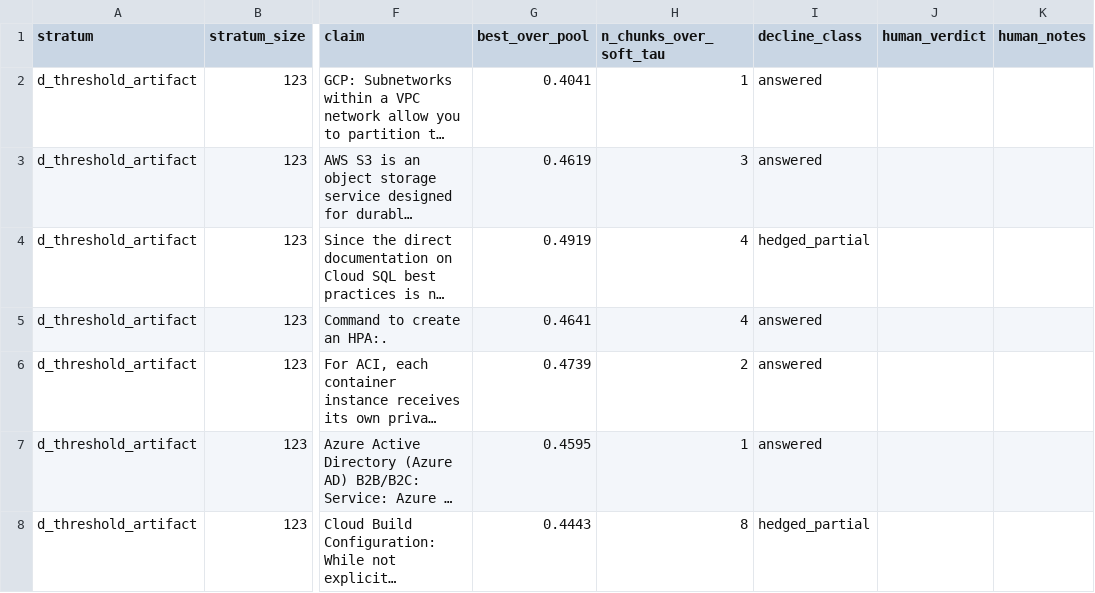
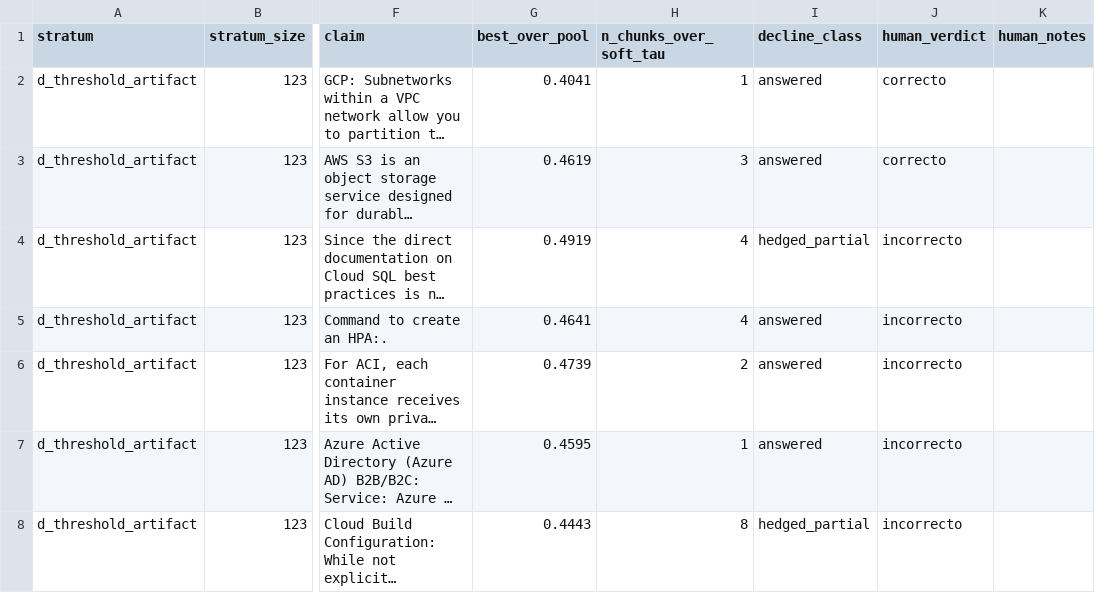
Before and after one commit to EnzoOrdonez/RAG_Hybrid_System, a CSV file: output/audit/unsupported_claims_sample_v2.csv, drawn as a sheet; only a part is shown, gaps mark what is left out; long unchanged cells end in …; the diff covers the shown part only; the diff names each change by its address in the sheet, - before the commit and + after, or states it on an @@ line.

```diff
--- a/output/audit/unsupported_claims_sample_v2.csv
+++ b/output/audit/unsupported_claims_sample_v2.csv
-J2:J3 (human_verdict): (empty)
+J2:J3 (human_verdict): correcto
-J4:J8 (human_verdict): (empty)
+J4:J8 (human_verdict): incorrecto
```
Also changed, not shown: 34 edited cells elsewhere in this file, output/audit/claim_audit_sample_v4_stageB.csv, 35 other files.
